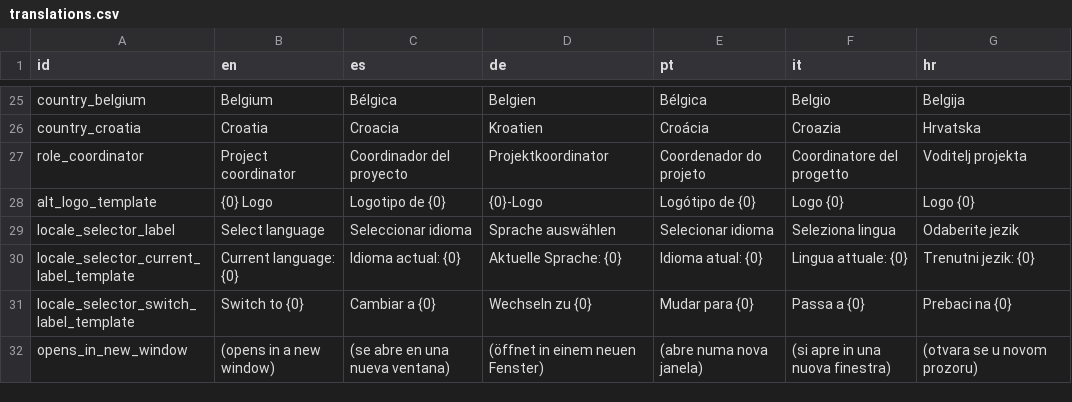
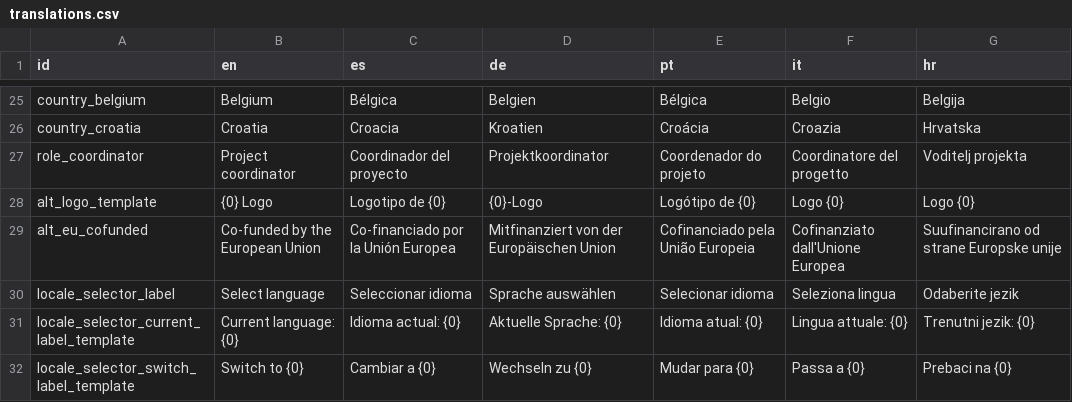
Before and after one commit to sabienUPV/ai-assistants-project-website, a CSV file: src/content/translations.csv, drawn as a sheet; only a part is shown, gaps mark what is left out; the shorter side is filled out with more unchanged rows; the diff names each change by its address in the sheet, - before the commit and + after, or states it on an @@ line.

Commit message:
Translations on ProjectTitle and EuLogo alt texts

```diff
--- a/src/content/translations.csv
+++ b/src/content/translations.csv
+row 29: alt_eu_cofunded | Co-funded by the European Union | Co-financiado por la Unión Europea | Mitfinanziert von der Europäischen Union | Cofinanciado pela União Europeia | Cofinanziato dall'Unione Europea | Suufinancirano od strane Europske unije
```
Also changed, not shown: 2 other files.
